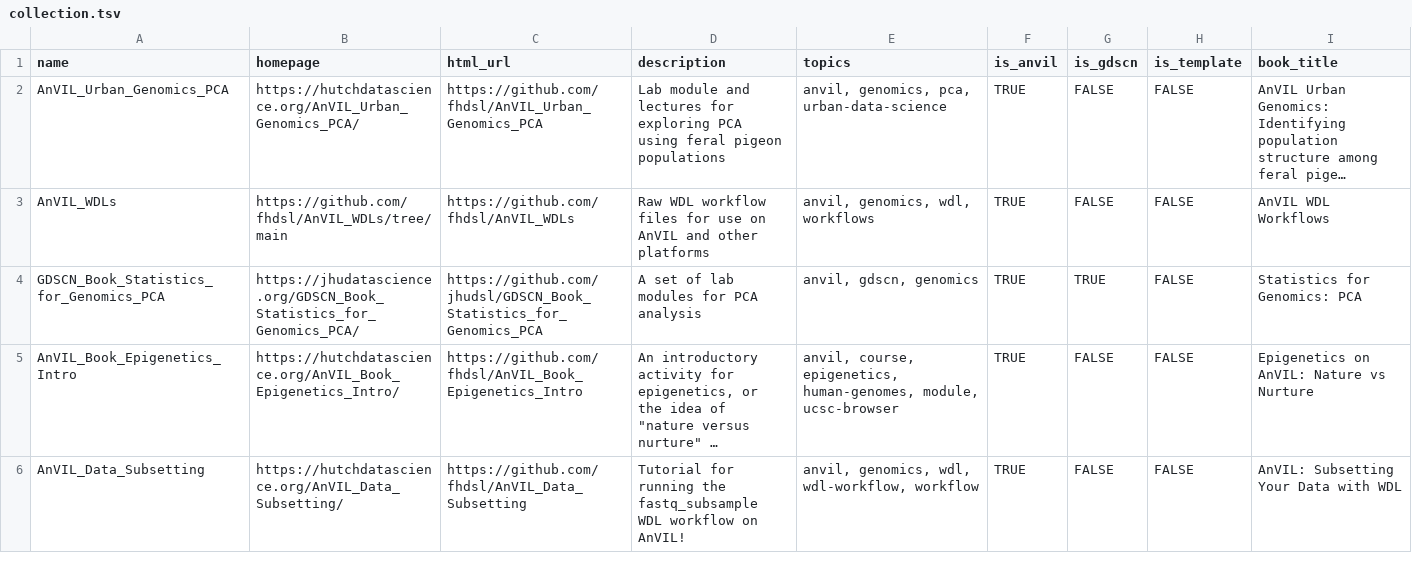
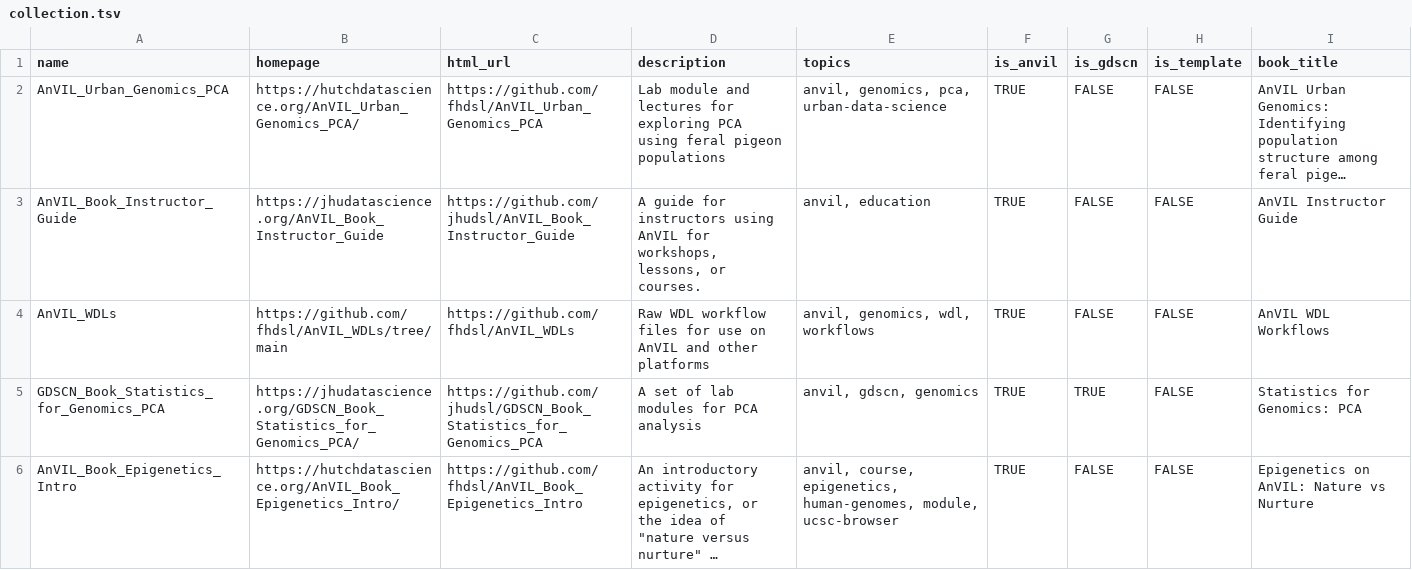
Before and after one commit to fhdsl/AnVIL_Collection, a TSV file: resources/collection.tsv, drawn as a sheet; only a part is shown; the shorter side is filled out with more unchanged rows; long unchanged cells end in …; the diff names each change by its address in the sheet, - before the commit and + after, or states it on an @@ line.

```diff
--- a/resources/collection.tsv
+++ b/resources/collection.tsv
+row 3: AnVIL_Book_Instructor_Guide | https://jhudatascience.org/AnVIL_Book_Instructor_Guide | https://github.com/jhudsl/AnVIL_Book_Instructor_Guide | A guide for instructors using AnVIL for workshops, lessons, or courses. | anvil, education | TRUE | FALSE | FALSE | AnVIL Instructor Guide
```
Also changed, not shown: resources/youtube_shorts_data.csv.
